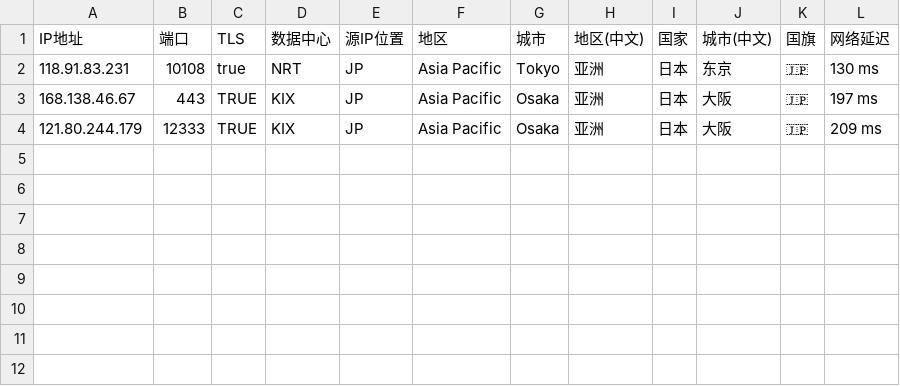
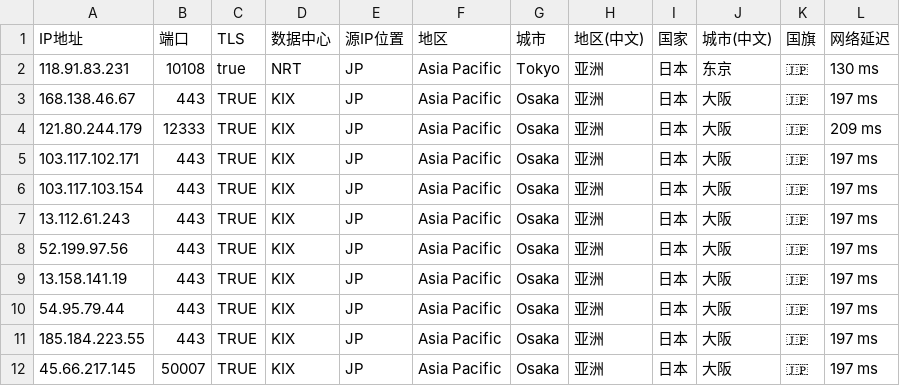
Before and after one commit to MR-DAzhi/WorkerVless2sub, a CSV file: IataJP.csv, drawn as a sheet; the diff names each change by its address in the sheet, - before the commit and + after, or states it on an @@ line.

Commit message:
更新 IataJP.csv

```diff
--- a/IataJP.csv
+++ b/IataJP.csv
+row 5: 103.117.102.171 | 443 | TRUE | KIX | JP | Asia Pacific | Osaka | 亚洲 | 日本 | 大阪 | 🇯🇵 | 197 ms
+row 6: 103.117.103.154 | 443 | TRUE | KIX | JP | Asia Pacific | Osaka | 亚洲 | 日本 | 大阪 | 🇯🇵 | 197 ms
+row 7: 13.112.61.243 | 443 | TRUE | KIX | JP | Asia Pacific | Osaka | 亚洲 | 日本 | 大阪 | 🇯🇵 | 197 ms
+row 8: 52.199.97.56 | 443 | TRUE | KIX | JP | Asia Pacific | Osaka | 亚洲 | 日本 | 大阪 | 🇯🇵 | 197 ms
+row 9: 13.158.141.19 | 443 | TRUE | KIX | JP | Asia Pacific | Osaka | 亚洲 | 日本 | 大阪 | 🇯🇵 | 197 ms
+row 10: 54.95.79.44 | 443 | TRUE | KIX | JP | Asia Pacific | Osaka | 亚洲 | 日本 | 大阪 | 🇯🇵 | 197 ms
+row 11: 185.184.223.55 | 443 | TRUE | KIX | JP | Asia Pacific | Osaka | 亚洲 | 日本 | 大阪 | 🇯🇵 | 197 ms
+row 12: 45.66.217.145 | 50007 | TRUE | KIX | JP | Asia Pacific | Osaka | 亚洲 | 日本 | 大阪 | 🇯🇵 | 197 ms
```
